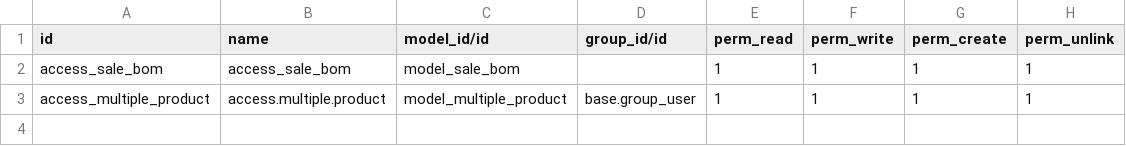
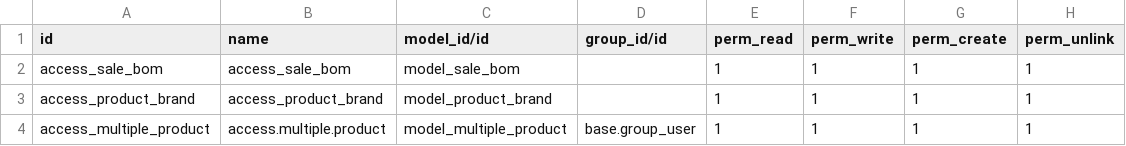
Before and after one commit to youseff-dow-group/ftmc, a CSV file: custom_sale_project/security/ir.model.access.csv, drawn as a sheet; the diff names each change by its address in the sheet, - before the commit and + after, or states it on an @@ line.

```diff
--- a/custom_sale_project/security/ir.model.access.csv
+++ b/custom_sale_project/security/ir.model.access.csv
+row 3: access_product_brand | access_product_brand | model_product_brand |  | 1 | 1 | 1 | 1
```
Also changed, not shown: 9 other files.
